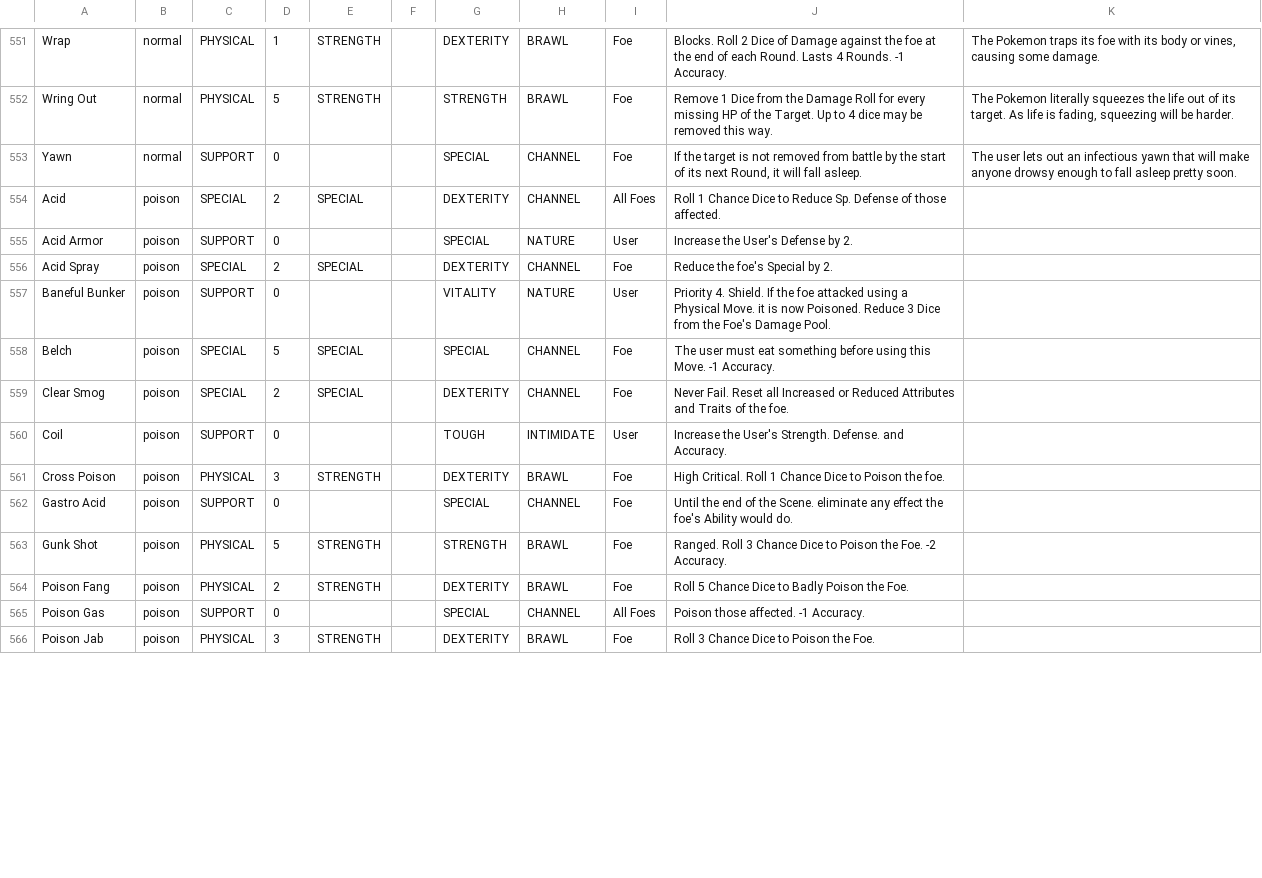
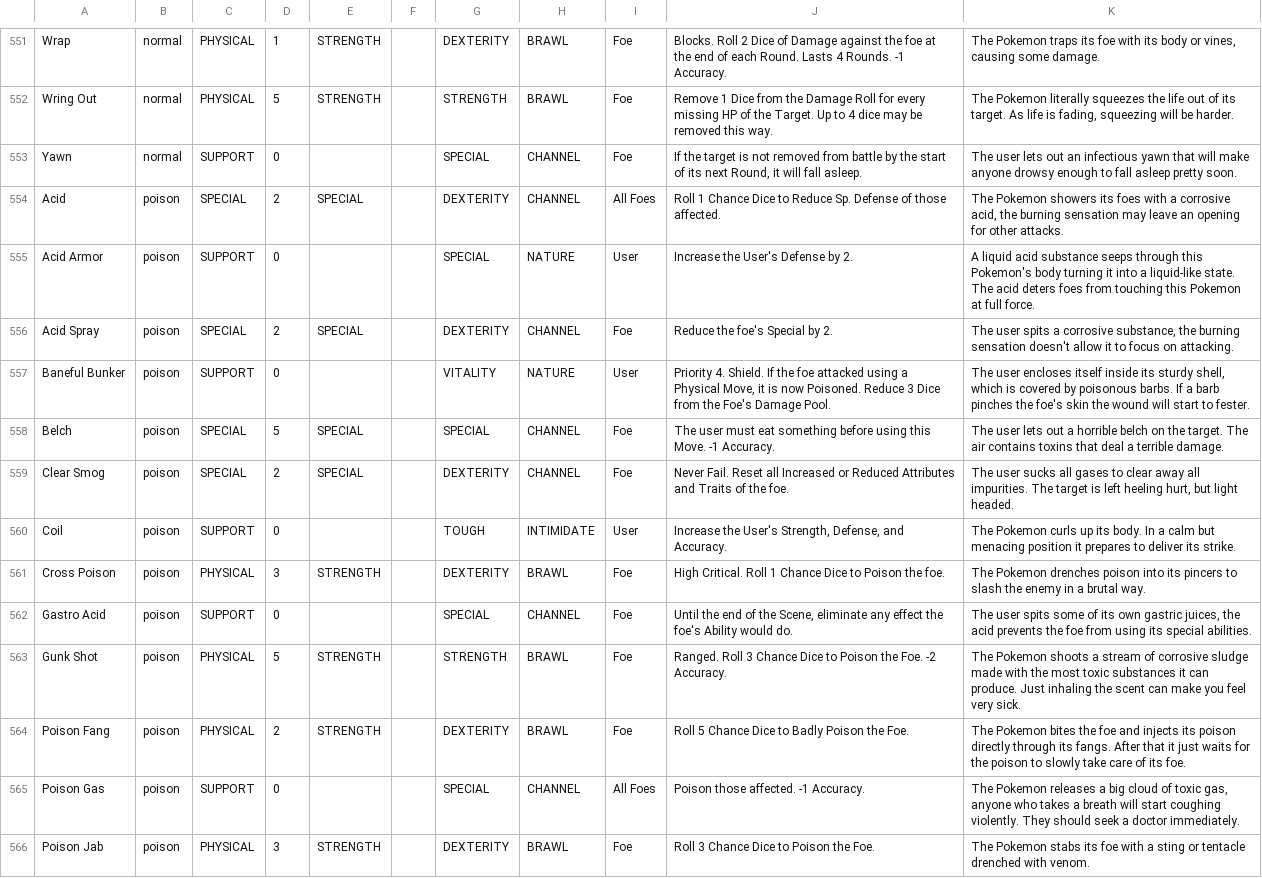
Before and after one commit to XShadeSlayerXx/PokeRole-Discord.py-Base, a CSV file: pokeMoveSorted.csv, drawn as a sheet; only a part is shown, gaps mark what is left out; the diff covers the shown part only.

Commit message:
poison move descriptions complete

```diff
--- a/pokeMoveSorted.csv
+++ b/pokeMoveSorted.csv
@@ -553,14 +553,14 @@ Wring Out,normal,PHYSICAL,5,STRENGTH,,STRENGTH,BRAWL,Foe,Remove 1 Dice from the
 Yawn,normal,SUPPORT,0,,,SPECIAL,CHANNEL,Foe,"If the target is not removed from battle by the start of its next Round, it will fall asleep.","The user lets out an infectious yawn that will make anyone drowsy enough to fall asleep pretty soon."
-Acid,poison,SPECIAL,2,SPECIAL,,DEXTERITY,CHANNEL,All Foes,Roll 1 Chance Dice to Reduce Sp. Defense of those affected.,""
-Acid Armor,poison,SUPPORT,0,,,SPECIAL,NATURE,User,Increase the User's Defense by 2.,""
-Acid Spray,poison,SPECIAL,2,SPECIAL,,DEXTERITY,CHANNEL,Foe,Reduce the foe's Special by 2.,""
-Baneful Bunker,poison,SUPPORT,0,,,VITALITY,NATURE,User,Priority 4. Shield. If the foe attacked using a Physical Move. it is now Poisoned. Reduce 3 Dice from the Foe's Damage Pool.,""
-Belch,poison,SPECIAL,5,SPECIAL,,SPECIAL,CHANNEL,Foe,The user must eat something before using this Move. -1 Accuracy.,""
-Clear Smog,poison,SPECIAL,2,SPECIAL,,DEXTERITY,CHANNEL,Foe,Never Fail. Reset all Increased or Reduced Attributes and Traits of the foe.,""
-Coil,poison,SUPPORT,0,,,TOUGH,INTIMIDATE,User,Increase the User's Strength. Defense. and Accuracy.,""
-Cross Poison,poison,PHYSICAL,3,STRENGTH,,DEXTERITY,BRAWL,Foe,High Critical. Roll 1 Chance Dice to Poison the foe.,""
-Gastro Acid,poison,SUPPORT,0,,,SPECIAL,CHANNEL,Foe,Until the end of the Scene. eliminate any effect the foe's Ability would do.,""
-Gunk Shot,poison,PHYSICAL,5,STRENGTH,,STRENGTH,BRAWL,Foe,Ranged. Roll 3 Chance Dice to Poison the Foe. -2 Accuracy.,""
-Poison Fang,poison,PHYSICAL,2,STRENGTH,,DEXTERITY,BRAWL,Foe,Roll 5 Chance Dice to Badly Poison the Foe.,""
-Poison Gas,poison,SUPPORT,0,,,SPECIAL,CHANNEL,All Foes,Poison those affected. -1 Accuracy.,""
-Poison Jab,poison,PHYSICAL,3,STRENGTH,,DEXTERITY,BRAWL,Foe,Roll 3 Chance Dice to Poison the Foe.,""
+Acid,poison,SPECIAL,2,SPECIAL,,DEXTERITY,CHANNEL,All Foes,Roll 1 Chance Dice to Reduce Sp. Defense of those affected.,"The Pokemon showers its foes with a corrosive acid, the burning sensation may leave an opening for other attacks."
+Acid Armor,poison,SUPPORT,0,,,SPECIAL,NATURE,User,Increase the User's Defense by 2.,"A liquid acid substance seeps through this Pokemon's body turning it into a liquid-like state. The acid deters foes from touching this Pokemon at full force."
+Acid Spray,poison,SPECIAL,2,SPECIAL,,DEXTERITY,CHANNEL,Foe,Reduce the foe's Special by 2.,"The user spits a corrosive substance, the burning sensation doesn't allow it to focus on attacking."
+Baneful Bunker,poison,SUPPORT,0,,,VITALITY,NATURE,User,"Priority 4. Shield. If the foe attacked using a Physical Move, it is now Poisoned. Reduce 3 Dice from the Foe's Damage Pool.","The user encloses itself inside its sturdy shell, which is covered by poisonous barbs. If a barb pinches the foe's skin the wound will start to fester."
+Belch,poison,SPECIAL,5,SPECIAL,,SPECIAL,CHANNEL,Foe,The user must eat something before using this Move. -1 Accuracy.,"The user lets out a horrible belch on the target. The air contains toxins that deal a terrible damage."
+Clear Smog,poison,SPECIAL,2,SPECIAL,,DEXTERITY,CHANNEL,Foe,Never Fail. Reset all Increased or Reduced Attributes and Traits of the foe.,"The user sucks all gases to clear away all impurities. The target is left heeling hurt, but light headed."
+Coil,poison,SUPPORT,0,,,TOUGH,INTIMIDATE,User,"Increase the User's Strength, Defense, and Accuracy.","The Pokemon curls up its body. In a calm but menacing position it prepares to deliver its strike."
+Cross Poison,poison,PHYSICAL,3,STRENGTH,,DEXTERITY,BRAWL,Foe,High Critical. Roll 1 Chance Dice to Poison the foe.,"The Pokemon drenches poison into its pincers to slash the enemy in a brutal way."
+Gastro Acid,poison,SUPPORT,0,,,SPECIAL,CHANNEL,Foe,"Until the end of the Scene, eliminate any effect the foe's Ability would do.","The user spits some of its own gastric juices, the acid prevents the foe from using its special abilities."
+Gunk Shot,poison,PHYSICAL,5,STRENGTH,,STRENGTH,BRAWL,Foe,Ranged. Roll 3 Chance Dice to Poison the Foe. -2 Accuracy.,"The Pokemon shoots a stream of corrosive sludge made with the most toxic substances it can produce. Just inhaling the scent can make you feel very sick."
+Poison Fang,poison,PHYSICAL,2,STRENGTH,,DEXTERITY,BRAWL,Foe,Roll 5 Chance Dice to Badly Poison the Foe.,"The Pokemon bites the foe and injects its poison directly through its fangs. After that it just waits for the poison to slowly take care of its foe."
+Poison Gas,poison,SUPPORT,0,,,SPECIAL,CHANNEL,All Foes,Poison those affected. -1 Accuracy.,"The Pokemon releases a big cloud of toxic gas, anyone who takes a breath will start coughing violently. They should seek a doctor immediately."
+Poison Jab,poison,PHYSICAL,3,STRENGTH,,DEXTERITY,BRAWL,Foe,Roll 3 Chance Dice to Poison the Foe.,"The Pokemon stabs its foe with a sting or tentacle drenched with venom."
```
Also changed, not shown: 15 edited cells elsewhere in this file.
